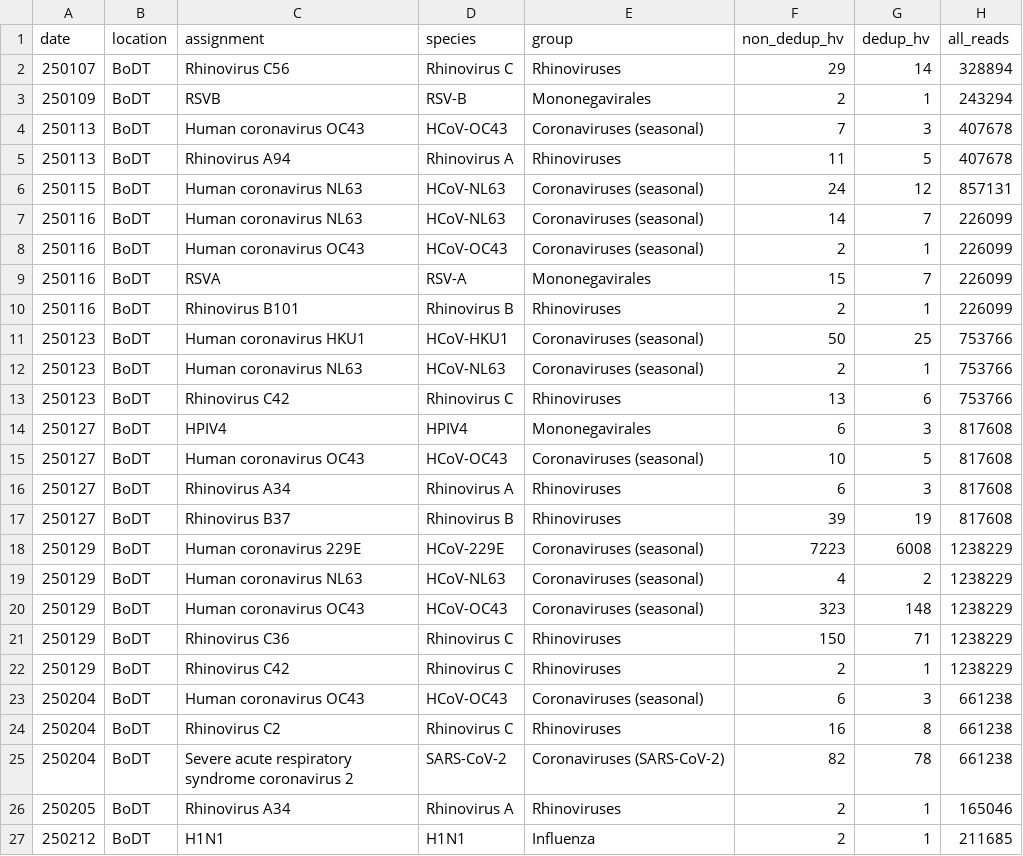
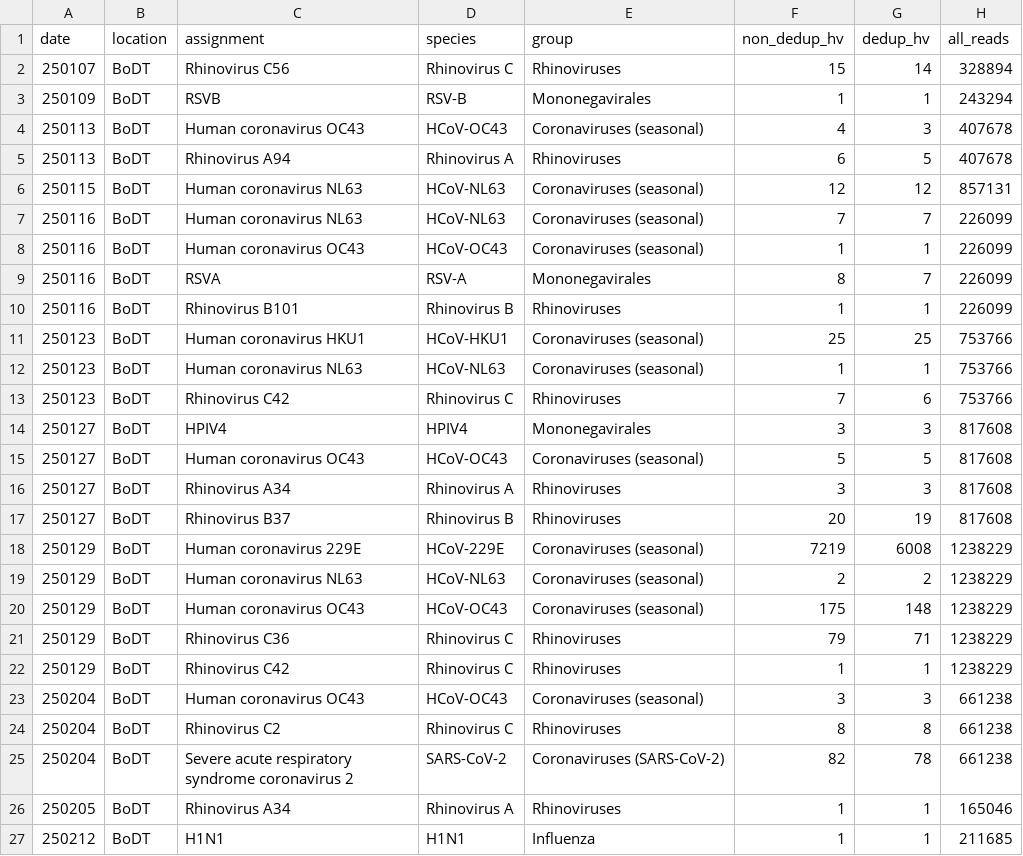
Before and after one commit to naobservatory/swab-based-p2ra, a TSV file: tables/swabs-ra-summary.tsv, drawn as a sheet.

```diff
--- a/tables/swabs-ra-summary.tsv
+++ b/tables/swabs-ra-summary.tsv
@@ -1,27 +1,27 @@
 date	location	assignment	species	group	non_dedup_hv	dedup_hv	all_reads
-250107	BoDT	Rhinovirus C56	Rhinovirus C	Rhinoviruses	29	14	328894
-250109	BoDT	RSVB	RSV-B	Mononegavirales	2	1	243294
-250113	BoDT	Human coronavirus OC43	HCoV-OC43	Coronaviruses (seasonal)	7	3	407678
-250113	BoDT	Rhinovirus A94	Rhinovirus A	Rhinoviruses	11	5	407678
-250115	BoDT	Human coronavirus NL63	HCoV-NL63	Coronaviruses (seasonal)	24	12	857131
-250116	BoDT	Human coronavirus NL63	HCoV-NL63	Coronaviruses (seasonal)	14	7	226099
-250116	BoDT	Human coronavirus OC43	HCoV-OC43	Coronaviruses (seasonal)	2	1	226099
-250116	BoDT	RSVA	RSV-A	Mononegavirales	15	7	226099
-250116	BoDT	Rhinovirus B101	Rhinovirus B	Rhinoviruses	2	1	226099
-250123	BoDT	Human coronavirus HKU1	HCoV-HKU1	Coronaviruses (seasonal)	50	25	753766
-250123	BoDT	Human coronavirus NL63	HCoV-NL63	Coronaviruses (seasonal)	2	1	753766
-250123	BoDT	Rhinovirus C42	Rhinovirus C	Rhinoviruses	13	6	753766
-250127	BoDT	HPIV4	HPIV4	Mononegavirales	6	3	817608
-250127	BoDT	Human coronavirus OC43	HCoV-OC43	Coronaviruses (seasonal)	10	5	817608
-250127	BoDT	Rhinovirus A34	Rhinovirus A	Rhinoviruses	6	3	817608
-250127	BoDT	Rhinovirus B37	Rhinovirus B	Rhinoviruses	39	19	817608
-250129	BoDT	Human coronavirus 229E	HCoV-229E	Coronaviruses (seasonal)	7223	6008	1238229
-250129	BoDT	Human coronavirus NL63	HCoV-NL63	Coronaviruses (seasonal)	4	2	1238229
-250129	BoDT	Human coronavirus OC43	HCoV-OC43	Coronaviruses (seasonal)	323	148	1238229
-250129	BoDT	Rhinovirus C36	Rhinovirus C	Rhinoviruses	150	71	1238229
-250129	BoDT	Rhinovirus C42	Rhinovirus C	Rhinoviruses	2	1	1238229
-250204	BoDT	Human coronavirus OC43	HCoV-OC43	Coronaviruses (seasonal)	6	3	661238
-250204	BoDT	Rhinovirus C2	Rhinovirus C	Rhinoviruses	16	8	661238
+250107	BoDT	Rhinovirus C56	Rhinovirus C	Rhinoviruses	15	14	328894
+250109	BoDT	RSVB	RSV-B	Mononegavirales	1	1	243294
+250113	BoDT	Human coronavirus OC43	HCoV-OC43	Coronaviruses (seasonal)	4	3	407678
+250113	BoDT	Rhinovirus A94	Rhinovirus A	Rhinoviruses	6	5	407678
+250115	BoDT	Human coronavirus NL63	HCoV-NL63	Coronaviruses (seasonal)	12	12	857131
+250116	BoDT	Human coronavirus NL63	HCoV-NL63	Coronaviruses (seasonal)	7	7	226099
+250116	BoDT	Human coronavirus OC43	HCoV-OC43	Coronaviruses (seasonal)	1	1	226099
+250116	BoDT	RSVA	RSV-A	Mononegavirales	8	7	226099
+250116	BoDT	Rhinovirus B101	Rhinovirus B	Rhinoviruses	1	1	226099
+250123	BoDT	Human coronavirus HKU1	HCoV-HKU1	Coronaviruses (seasonal)	25	25	753766
+250123	BoDT	Human coronavirus NL63	HCoV-NL63	Coronaviruses (seasonal)	1	1	753766
+250123	BoDT	Rhinovirus C42	Rhinovirus C	Rhinoviruses	7	6	753766
+250127	BoDT	HPIV4	HPIV4	Mononegavirales	3	3	817608
+250127	BoDT	Human coronavirus OC43	HCoV-OC43	Coronaviruses (seasonal)	5	5	817608
+250127	BoDT	Rhinovirus A34	Rhinovirus A	Rhinoviruses	3	3	817608
+250127	BoDT	Rhinovirus B37	Rhinovirus B	Rhinoviruses	20	19	817608
+250129	BoDT	Human coronavirus 229E	HCoV-229E	Coronaviruses (seasonal)	7219	6008	1238229
+250129	BoDT	Human coronavirus NL63	HCoV-NL63	Coronaviruses (seasonal)	2	2	1238229
+250129	BoDT	Human coronavirus OC43	HCoV-OC43	Coronaviruses (seasonal)	175	148	1238229
+250129	BoDT	Rhinovirus C36	Rhinovirus C	Rhinoviruses	79	71	1238229
+250129	BoDT	Rhinovirus C42	Rhinovirus C	Rhinoviruses	1	1	1238229
+250204	BoDT	Human coronavirus OC43	HCoV-OC43	Coronaviruses (seasonal)	3	3	661238
+250204	BoDT	Rhinovirus C2	Rhinovirus C	Rhinoviruses	8	8	661238
 250204	BoDT	Severe acute respiratory syndrome coronavirus 2	SARS-CoV-2	Coronaviruses (SARS-CoV-2)	82	78	661238
-250205	BoDT	Rhinovirus A34	Rhinovirus A	Rhinoviruses	2	1	165046
-250212	BoDT	H1N1	H1N1	Influenza	2	1	211685
+250205	BoDT	Rhinovirus A34	Rhinovirus A	Rhinoviruses	1	1	165046
+250212	BoDT	H1N1	H1N1	Influenza	1	1	211685
```
Also changed, not shown: tables/swabs-ra-per-treatment-summary.tsv, 1 other file.
